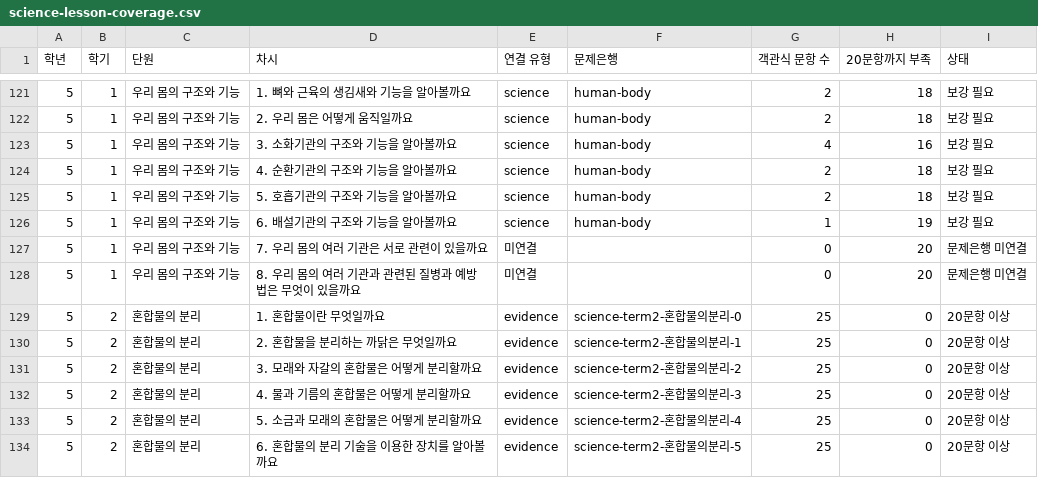
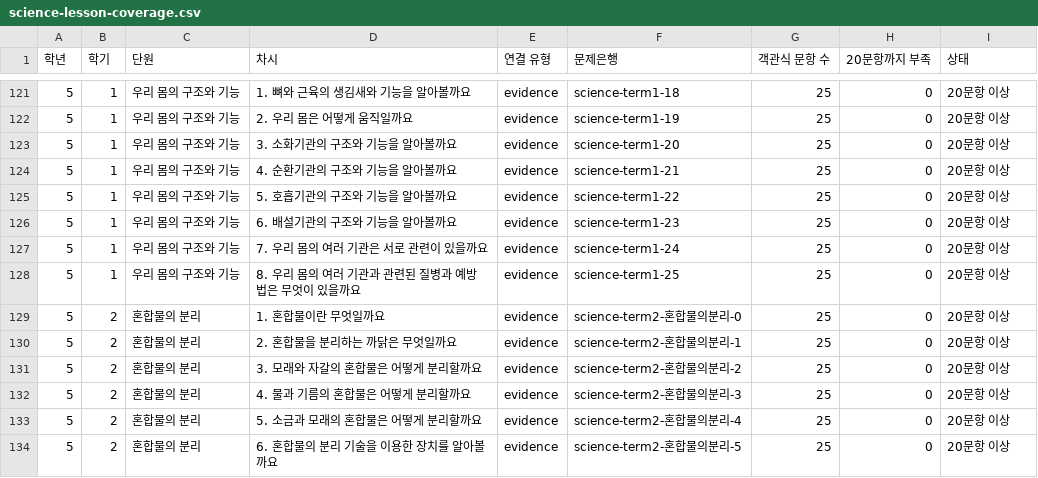
Before and after one commit to binyoun-cberi/ProjectGulliver, a CSV file: docs/science-lesson-coverage.csv, drawn as a sheet; only a part is shown, gaps mark what is left out; the diff covers the shown part only.

Commit message:
docs(science): port validated capacities onto current main

```diff
--- a/docs/science-lesson-coverage.csv
+++ b/docs/science-lesson-coverage.csv
@@ -121,9 +121,9 @@
-"5","1","우리 몸의 구조와 기능","1. 뼈와 근육의 생김새와 기능을 알아볼까요","science","human-body","2","18","보강 필요"
-"5","1","우리 몸의 구조와 기능","2. 우리 몸은 어떻게 움직일까요","science","human-body","2","18","보강 필요"
-"5","1","우리 몸의 구조와 기능","3. 소화기관의 구조와 기능을 알아볼까요","science","human-body","4","16","보강 필요"
-"5","1","우리 몸의 구조와 기능","4. 순환기관의 구조와 기능을 알아볼까요","science","human-body","2","18","보강 필요"
-"5","1","우리 몸의 구조와 기능","5. 호흡기관의 구조와 기능을 알아볼까요","science","human-body","2","18","보강 필요"
-"5","1","우리 몸의 구조와 기능","6. 배설기관의 구조와 기능을 알아볼까요","science","human-body","1","19","보강 필요"
-"5","1","우리 몸의 구조와 기능","7. 우리 몸의 여러 기관은 서로 관련이 있을까요","미연결","","0","20","문제은행 미연결"
-"5","1","우리 몸의 구조와 기능","8. 우리 몸의 여러 기관과 관련된 질병과 예방법은 무엇이 있을까요","미연결","","0","20","문제은행 미연결"
+"5","1","우리 몸의 구조와 기능","1. 뼈와 근육의 생김새와 기능을 알아볼까요","evidence","science-term1-18","25","0","20문항 이상"
+"5","1","우리 몸의 구조와 기능","2. 우리 몸은 어떻게 움직일까요","evidence","science-term1-19","25","0","20문항 이상"
+"5","1","우리 몸의 구조와 기능","3. 소화기관의 구조와 기능을 알아볼까요","evidence","science-term1-20","25","0","20문항 이상"
+"5","1","우리 몸의 구조와 기능","4. 순환기관의 구조와 기능을 알아볼까요","evidence","science-term1-21","25","0","20문항 이상"
+"5","1","우리 몸의 구조와 기능","5. 호흡기관의 구조와 기능을 알아볼까요","evidence","science-term1-22","25","0","20문항 이상"
+"5","1","우리 몸의 구조와 기능","6. 배설기관의 구조와 기능을 알아볼까요","evidence","science-term1-23","25","0","20문항 이상"
+"5","1","우리 몸의 구조와 기능","7. 우리 몸의 여러 기관은 서로 관련이 있을까요","evidence","science-term1-24","25","0","20문항 이상"
+"5","1","우리 몸의 구조와 기능","8. 우리 몸의 여러 기관과 관련된 질병과 예방법은 무엇이 있을까요","evidence","science-term1-25","25","0","20문항 이상"
 "5","2","혼합물의 분리","1. 혼합물이란 무엇일까요","evidence","science-term2-혼합물의분리-0","25","0","20문항 이상"
```
Also changed, not shown: 90 edited cells elsewhere in this file.
